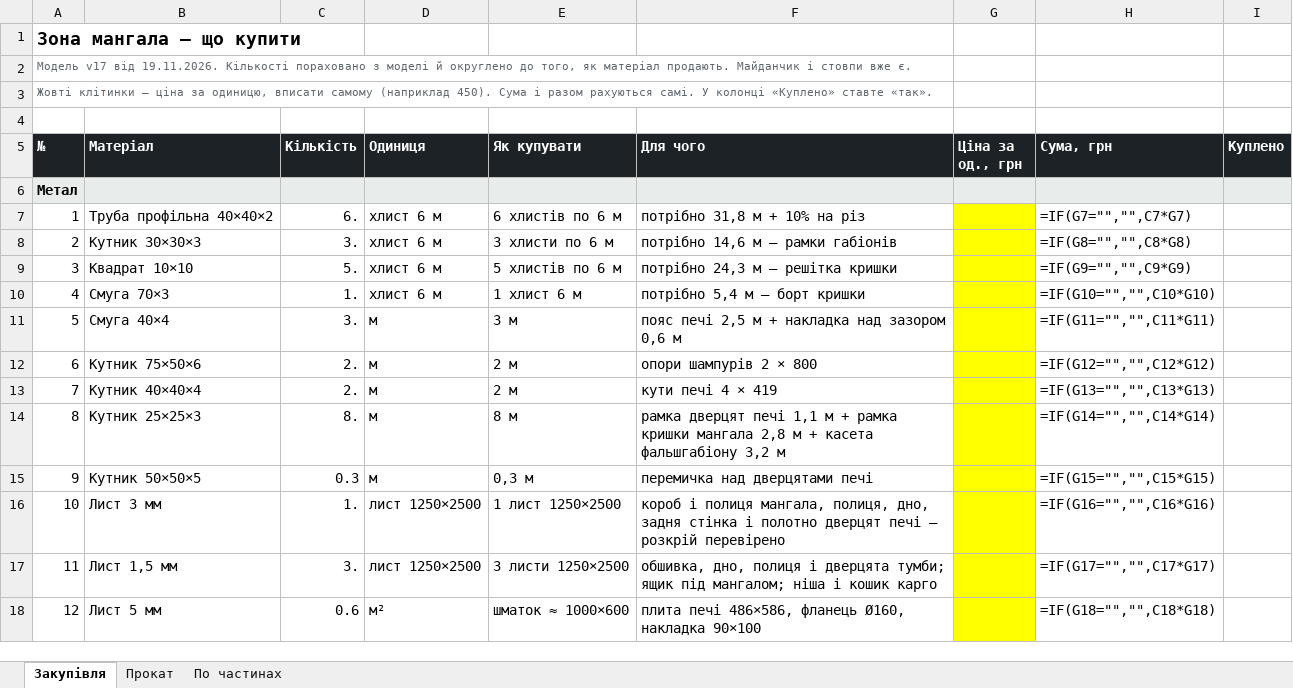
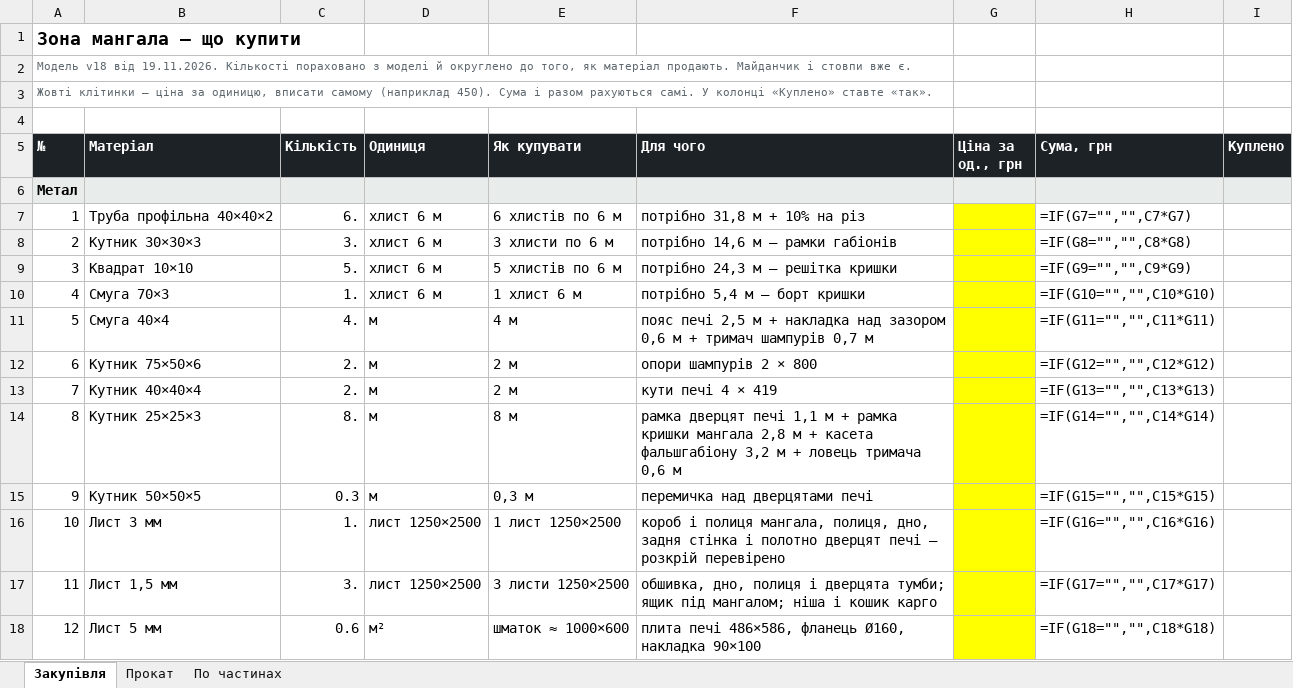
Before and after one commit to DykyiHaban/mangal, an Excel workbook: spysok-materialiv.xlsx, sheet Закупівля, drawn as a sheet; only a part is shown; values as stored, in another font and other column widths than the file's, no borders; formulas without a stored value are shown as written; the diff names each change by its address in the sheet, - before the commit and + after, or states it on an @@ line.

```diff
--- a/spysok-materialiv.xlsx (sheet Закупівля)
+++ b/spysok-materialiv.xlsx (sheet Закупівля)
-A2 (№): Модель v17 від 19.11.2026.…
+A2 (№): Модель v18 від 19.11.2026.…
-C11 (Кількість): 3.
+C11 (Кількість): 4.
-E11 (Як купувати): 3 м
+E11 (Як купувати): 4 м
-F11 (Для чого): …0,6 м
+F11 (Для чого): …0,6 м + тримач шампурів 0,7 м
-F14 (Для чого): …3,2 м
+F14 (Для чого): …3,2 м + ловець тримача 0,6 м
```
Also changed, not shown: sheet По частинах, sheet Прокат, 6 other files.
